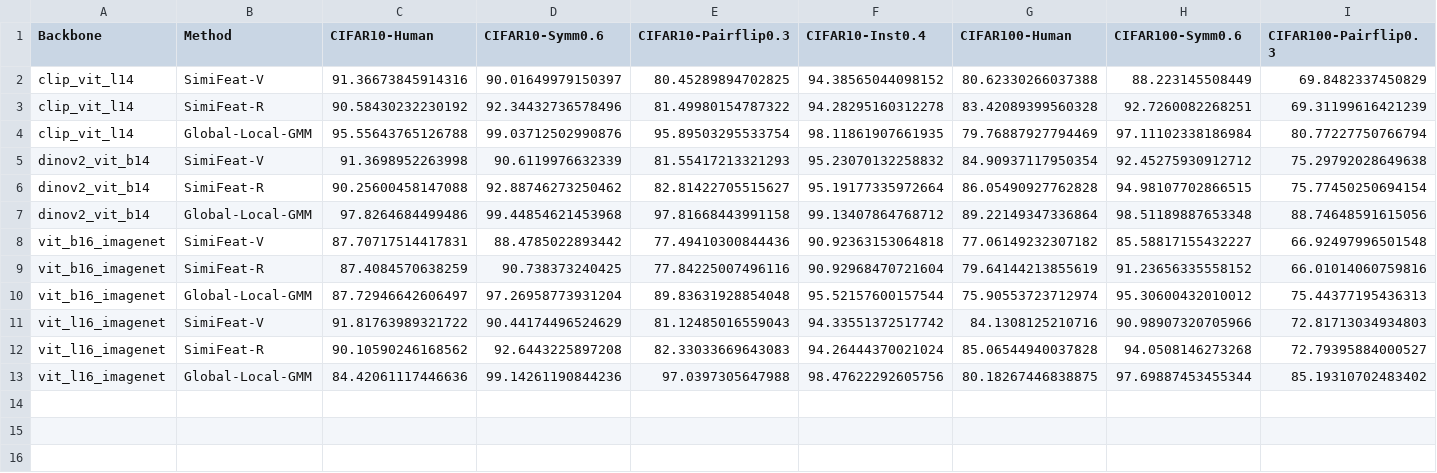
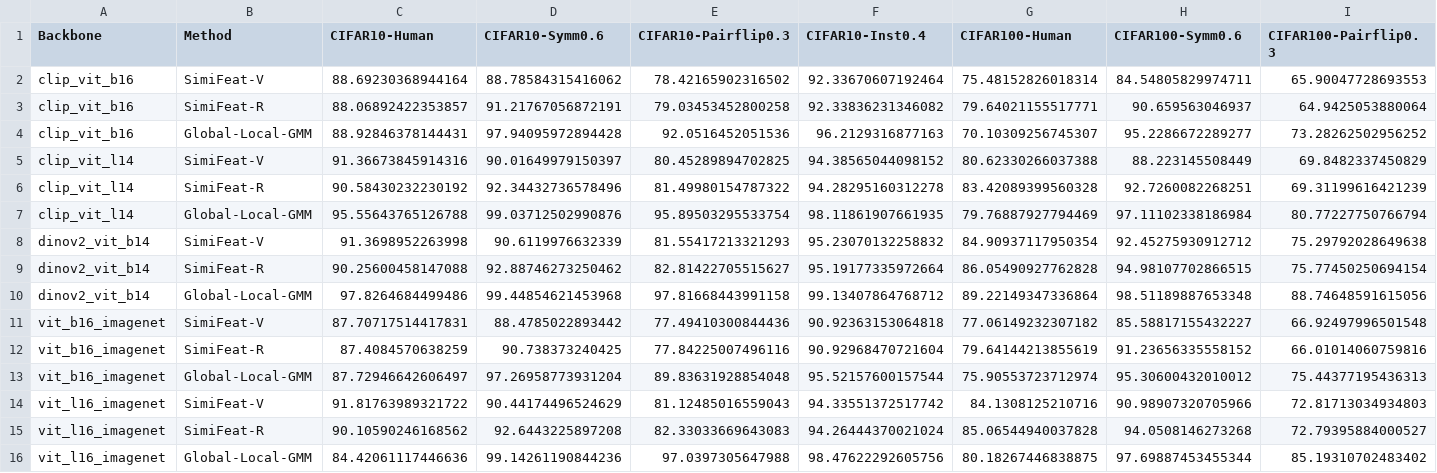
Before and after one commit to SenyuHou/FMLNL, a CSV file: outputs/generalization/summaries/backbone_comparison_f1.csv, drawn as a sheet; only a part is shown; rows hold the shown columns only; the diff names each change by its address in the sheet, - before the commit and + after, or states it on an @@ line.

Commit message:
Add local CLIP ViT-B/16 experiment results

```diff
--- a/outputs/generalization/summaries/backbone_comparison_f1.csv
+++ b/outputs/generalization/summaries/backbone_comparison_f1.csv
+row 2: clip_vit_b16 | SimiFeat-V | 88.69230368944164 | 88.78584315416062 | 78.42165902316502 | 92.33670607192464 | 75.48152826018314 | 84.54805829974711 | 65.90047728693553
+row 3: clip_vit_b16 | SimiFeat-R | 88.06892422353857 | 91.21767056872191 | 79.03453452800258 | 92.33836231346082 | 79.64021155517771 | 90.659563046937 | 64.9425053880064
+row 4: clip_vit_b16 | Global-Local-GMM | 88.92846378144431 | 97.94095972894428 | 92.0516452051536 | 96.2129316877163 | 70.10309256745307 | 95.2286672289277 | 73.28262502956252
```
Also changed, not shown: 20 other files.
